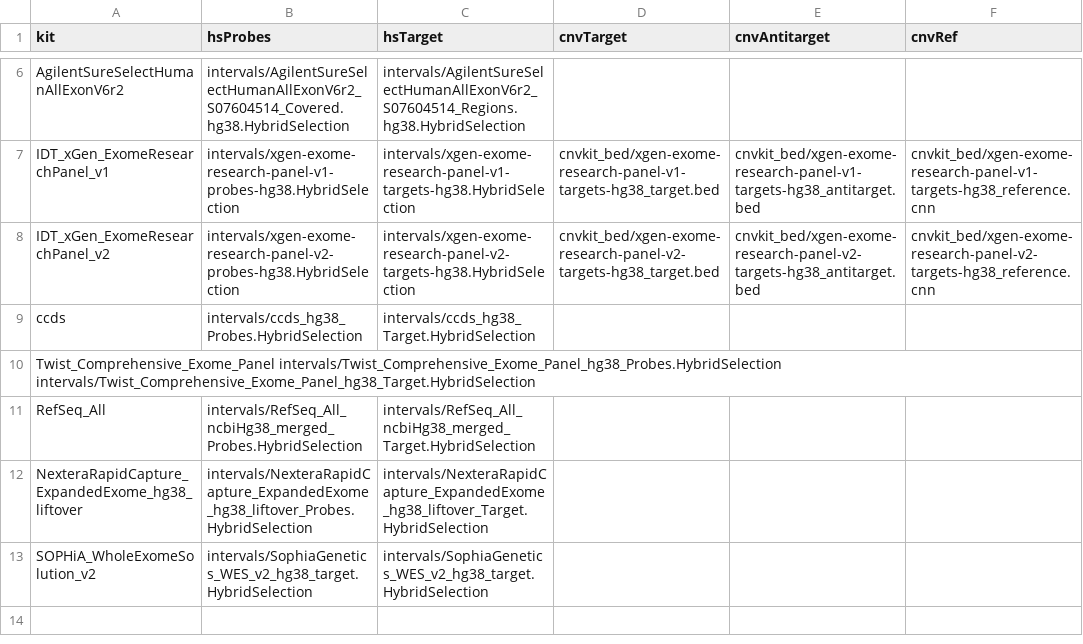
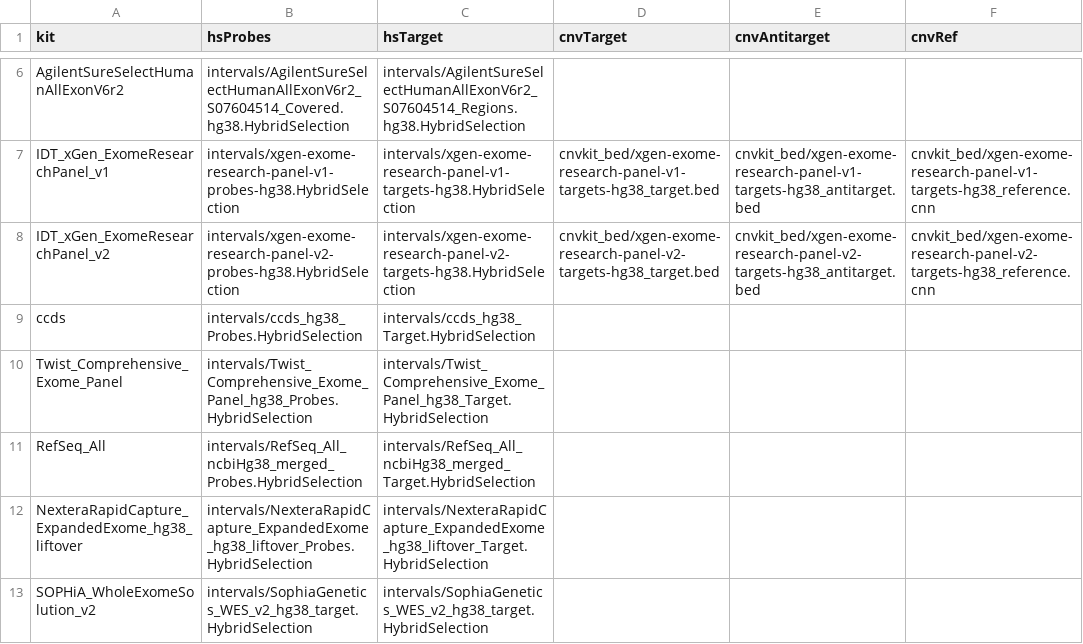
Before and after one commit to igg-bioinfo/diva.wes, a TSV file: resources/kits.tsv, drawn as a sheet; only a part is shown, gaps mark what is left out; removed rows and columns are numbered as before the commit, all else as after; the diff names each change by its address in the sheet, - before the commit and + after, or states it on an @@ line.

```diff
--- a/resources/kits.tsv
+++ b/resources/kits.tsv
-row 10: Twist_Comprehensive_Exome_Panel intervals/Twist_Comprehensive_Exome_Panel_hg38_Probes.HybridSelection intervals/Twist_Comprehensive_Exome_Panel_hg38_Target.HybridSelection
+row 10: Twist_Comprehensive_Exome_Panel | intervals/Twist_Comprehensive_Exome_Panel_hg38_Probes.HybridSelection | intervals/Twist_Comprehensive_Exome_Panel_hg38_Target.HybridSelection
```
Also changed, not shown: 3 other files.
